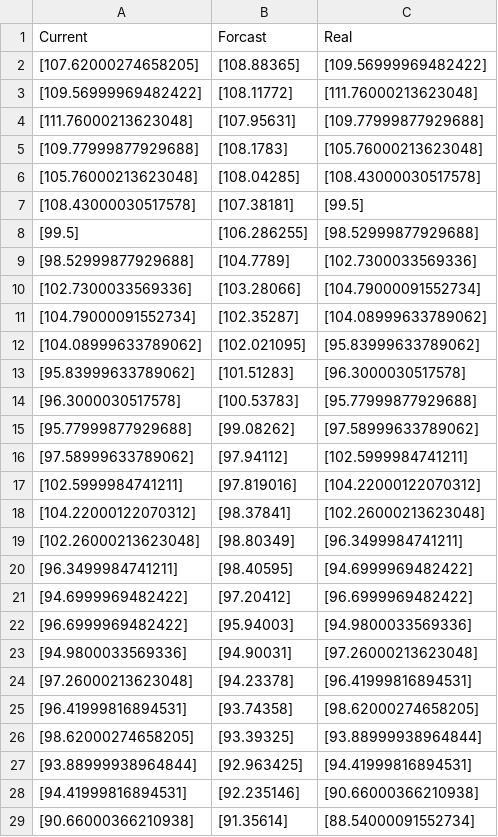
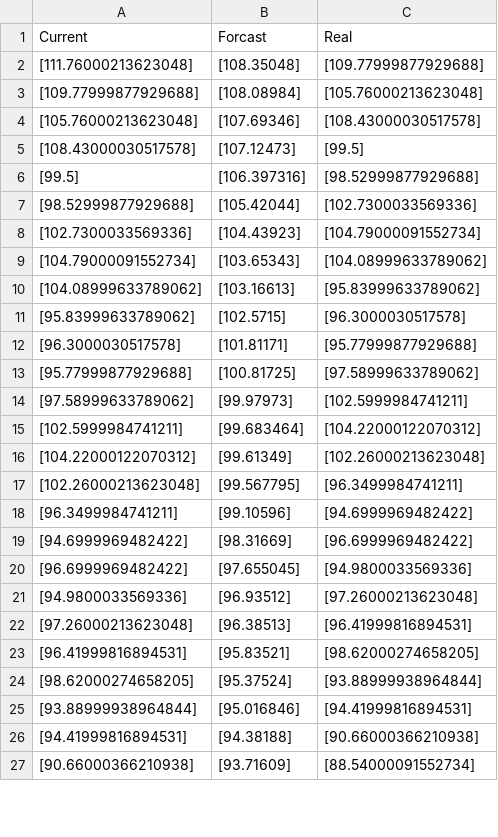
Before and after one commit to eduardo-trejo-es/LSTM_minute_Capital_API, a CSV file: FFT_added_LSTM_All_In_Close_Out_tanh_Month_year/ModelGen/Forcasts/Focast28_01_2023.csv, drawn as a sheet; only a part is shown; the diff covers the shown part only.

Commit message:
Month and year

```diff
--- a/FFT_added_LSTM_All_In_Close_Out_tanh_Month_year/ModelGen/Forcasts/Focast28_01_2023.csv
+++ b/FFT_added_LSTM_All_In_Close_Out_tanh_Month_year/ModelGen/Forcasts/Focast28_01_2023.csv
@@ -1,29 +1,27 @@
 Current,Forcast,Real
-[107.62000274658205],[108.88365],[109.56999969482422]
-[109.56999969482422],[108.11772],[111.76000213623048]
-[111.76000213623048],[107.95631],[109.77999877929688]
-[109.77999877929688],[108.1783],[105.76000213623048]
-[105.76000213623048],[108.04285],[108.43000030517578]
-[108.43000030517578],[107.38181],[99.5]
-[99.5],[106.286255],[98.52999877929688]
-[98.52999877929688],[104.7789],[102.7300033569336]
-[102.7300033569336],[103.28066],[104.79000091552734]
-[104.79000091552734],[102.35287],[104.08999633789062]
-[104.08999633789062],[102.021095],[95.83999633789062]
-[95.83999633789062],[101.51283],[96.3000030517578]
-[96.3000030517578],[100.53783],[95.77999877929688]
-[95.77999877929688],[99.08262],[97.58999633789062]
-[97.58999633789062],[97.94112],[102.5999984741211]
-[102.5999984741211],[97.819016],[104.22000122070312]
-[104.22000122070312],[98.37841],[102.26000213623048]
-[102.26000213623048],[98.80349],[96.3499984741211]
-[96.3499984741211],[98.40595],[94.6999969482422]
-[94.6999969482422],[97.20412],[96.6999969482422]
-[96.6999969482422],[95.94003],[94.9800033569336]
-[94.9800033569336],[94.90031],[97.26000213623048]
-[97.26000213623048],[94.23378],[96.41999816894531]
-[96.41999816894531],[93.74358],[98.62000274658205]
-[98.62000274658205],[93.39325],[93.88999938964844]
-[93.88999938964844],[92.963425],[94.41999816894531]
-[94.41999816894531],[92.235146],[90.66000366210938]
-[90.66000366210938],[91.35614],[88.54000091552734]
+[111.76000213623048],[108.35048],[109.77999877929688]
+[109.77999877929688],[108.08984],[105.76000213623048]
+[105.76000213623048],[107.69346],[108.43000030517578]
+[108.43000030517578],[107.12473],[99.5]
+[99.5],[106.397316],[98.52999877929688]
+[98.52999877929688],[105.42044],[102.7300033569336]
+[102.7300033569336],[104.43923],[104.79000091552734]
+[104.79000091552734],[103.65343],[104.08999633789062]
+[104.08999633789062],[103.16613],[95.83999633789062]
+[95.83999633789062],[102.5715],[96.3000030517578]
+[96.3000030517578],[101.81171],[95.77999877929688]
+[95.77999877929688],[100.81725],[97.58999633789062]
+[97.58999633789062],[99.97973],[102.5999984741211]
+[102.5999984741211],[99.683464],[104.22000122070312]
+[104.22000122070312],[99.61349],[102.26000213623048]
+[102.26000213623048],[99.567795],[96.3499984741211]
+[96.3499984741211],[99.10596],[94.6999969482422]
+[94.6999969482422],[98.31669],[96.6999969482422]
+[96.6999969482422],[97.655045],[94.9800033569336]
+[94.9800033569336],[96.93512],[97.26000213623048]
+[97.26000213623048],[96.38513],[96.41999816894531]
+[96.41999816894531],[95.83521],[98.62000274658205]
+[98.62000274658205],[95.37524],[93.88999938964844]
+[93.88999938964844],[95.016846],[94.41999816894531]
+[94.41999816894531],[94.38188],[90.66000366210938]
+[90.66000366210938],[93.71609],[88.54000091552734]
```
Also changed, not shown: 2 added rows and 121 edited cells elsewhere in this file, 8 other files.
